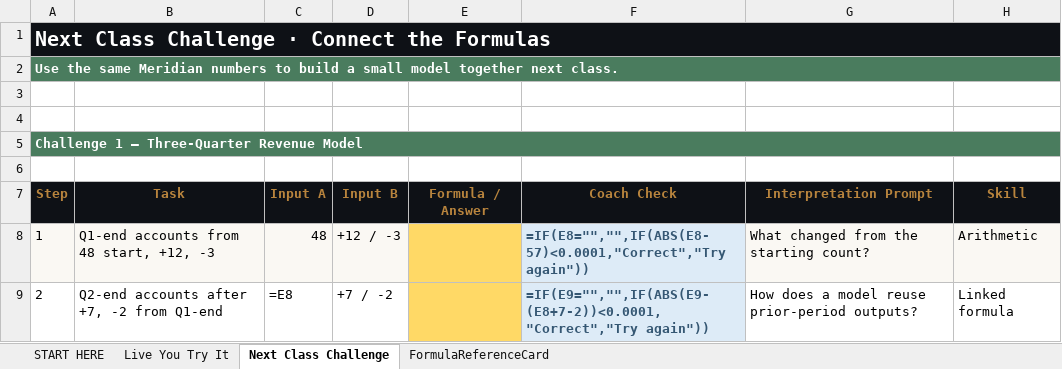
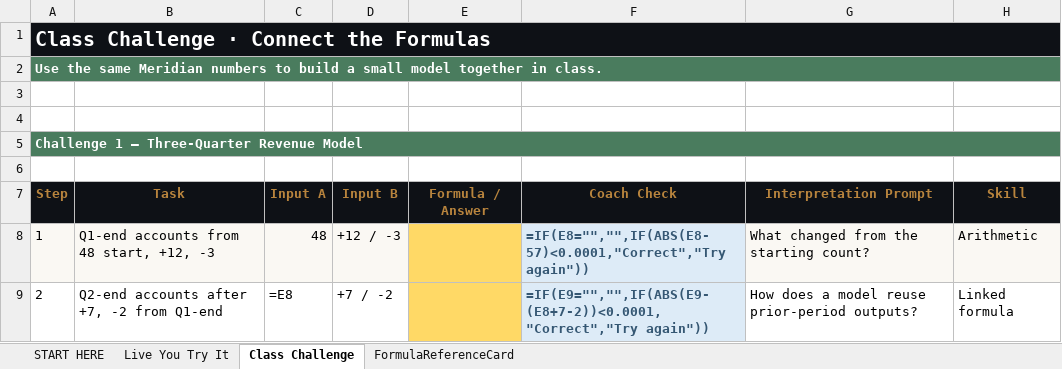
Before and after one commit to bevitts-design/BUS123-Solving-Business-Problems-with-Technology, an Excel workbook: MATH/M01/bus123-math-m01-l01-starter.xlsx, sheet Class Challenge, drawn as a sheet; only a part is shown; values as stored, in another font and other column widths than the file's, no borders; formulas without a stored value are shown as written; conditional formats not drawn; the diff names each change by its address in the sheet, - before the commit and + after, or states it on an @@ line.

```diff
--- a/MATH/M01/bus123-math-m01-l01-starter.xlsx (sheet Class Challenge)
+++ b/MATH/M01/bus123-math-m01-l01-starter.xlsx (sheet Class Challenge)
-sheet tab: Next Class Challenge
+sheet tab: Class Challenge
-A1: Next Class Challenge · Connect the Formulas
+A1: Class Challenge · Connect the Formulas
-A2: …model together next class.
+A2: …model together in class.
```
Also changed, not shown: sheet START HERE, sheet Live You Try It, 1 other file.
